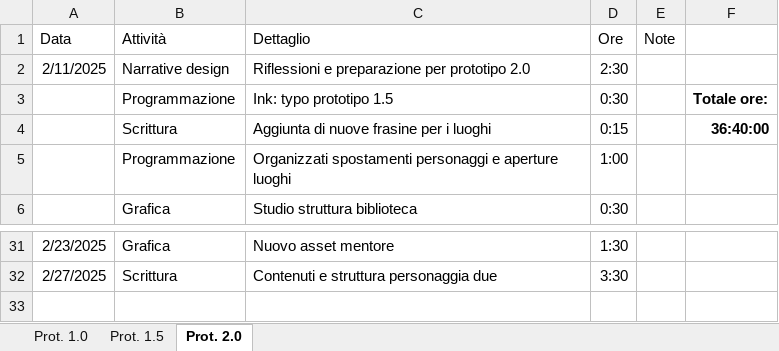
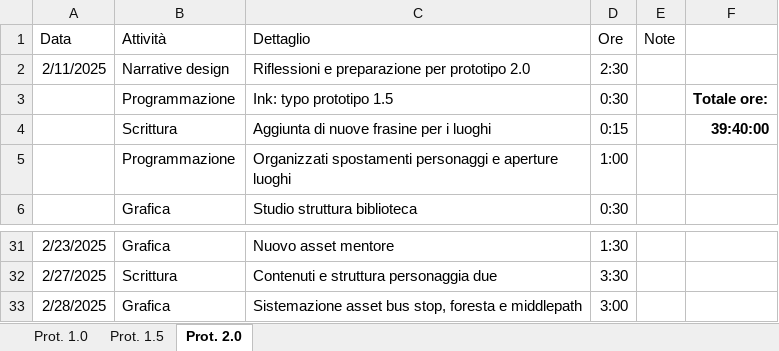
Before and after one commit to owof-games/Selania, an Excel workbook: Assets/Notes and Utilities/Ore dedicate.xlsx, sheet Prot. 2.0, drawn as a sheet; only a part is shown, gaps mark what is left out; values as stored, in another font and other column widths than the file's, no borders; the diff names each change by its address in the sheet, - before the commit and + after, or states it on an @@ line.

```diff
--- a/Assets/Notes and Utilities/Ore dedicate.xlsx (sheet Prot. 2.0)
+++ b/Assets/Notes and Utilities/Ore dedicate.xlsx (sheet Prot. 2.0)
-F4: 36:40:00
+F4: 39:40:00
+row 33: 2/28/2025 | Grafica | Sistemazione asset bus stop, foresta e middlepath | 3:00
```
Also changed, not shown: 1 other file.
